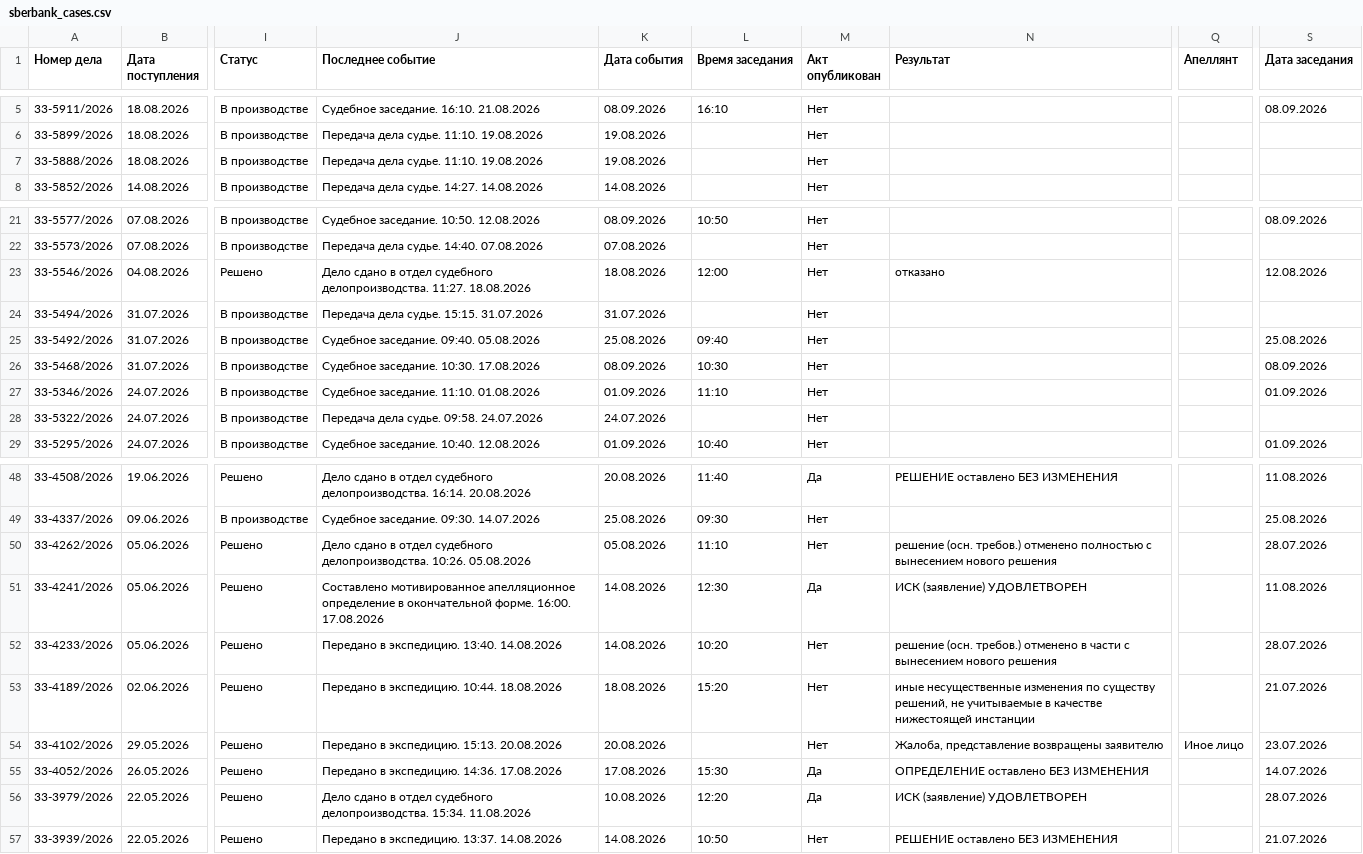
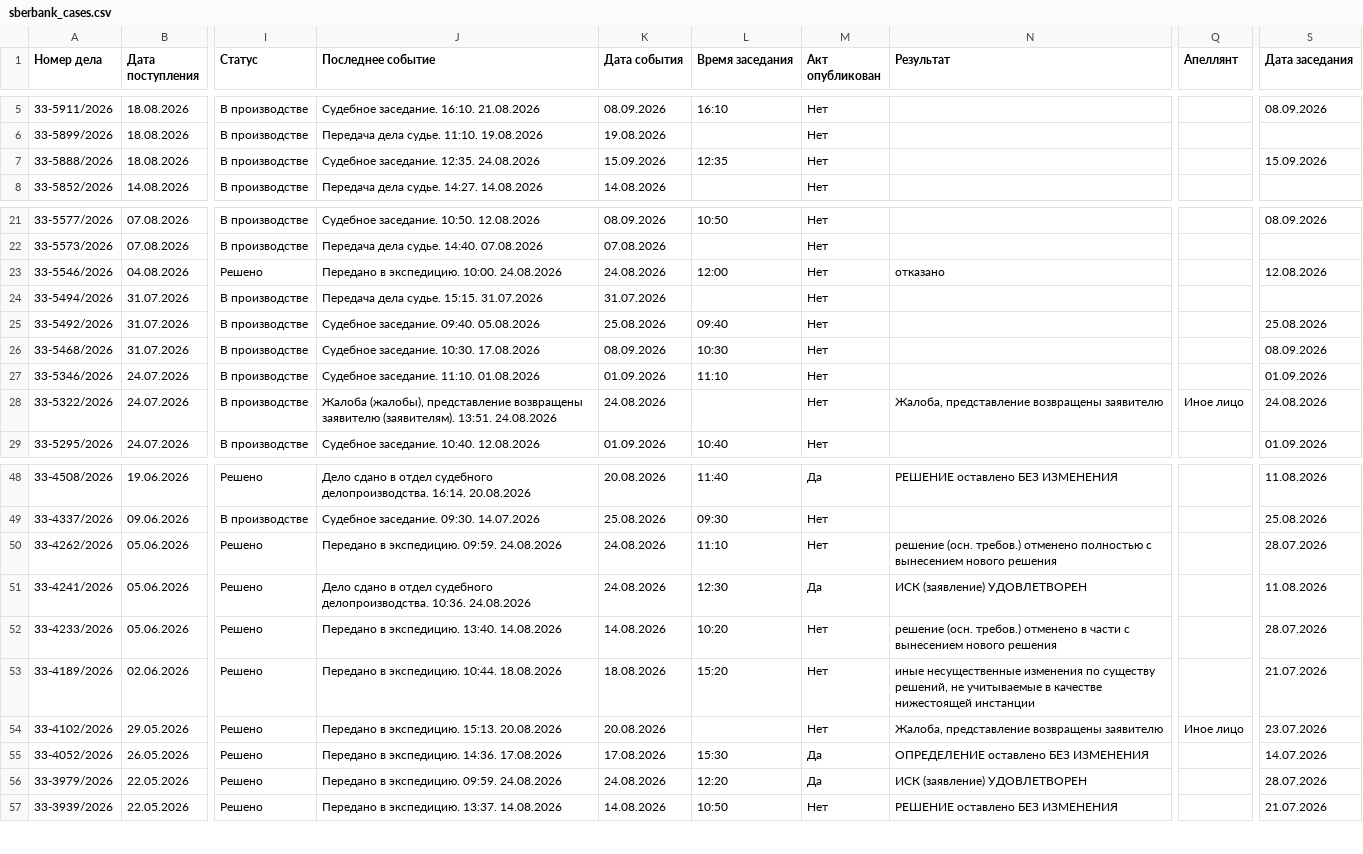
Before and after one commit to SelivanovAS/dashboard, a CSV file: data/sberbank_cases.csv, drawn as a sheet; only a part is shown, gaps mark what is left out; the diff names each change by its address in the sheet, - before the commit and + after, or states it on an @@ line.

```diff
--- a/data/sberbank_cases.csv
+++ b/data/sberbank_cases.csv
-J7 (Последнее событие): Передача дела судье. 11:10. 19.08.2026
+J7 (Последнее событие): Судебное заседание. 12:35. 24.08.2026
-K7 (Дата события): 19.08.2026
+K7 (Дата события): 15.09.2026
-L7 (Время заседания): (empty)
+L7 (Время заседания): 12:35
-S7 (Дата заседания): (empty)
+S7 (Дата заседания): 15.09.2026
-J23 (Последнее событие): Дело сдано в отдел судебного делопроизводства. 11:27. 18.08.2026
+J23 (Последнее событие): Передано в экспедицию. 10:00. 24.08.2026
-K23 (Дата события): 18.08.2026
+K23 (Дата события): 24.08.2026
-J28 (Последнее событие): Передача дела судье. 09:58. 24.07.2026
+J28 (Последнее событие): Жалоба (жалобы), представление возвращены заявителю (заявителям). 13:51. 24.08.2026
-K28 (Дата события): 24.07.2026
+K28 (Дата события): 24.08.2026
-N28 (Результат): (empty)
+N28 (Результат): Жалоба, представление возвращены заявителю
-Q28 (Апеллянт): (empty)
+Q28 (Апеллянт): Иное лицо
-S28 (Дата заседания): (empty)
+S28 (Дата заседания): 24.08.2026
-J50 (Последнее событие): Дело сдано в отдел судебного делопроизводства. 10:26. 05.08.2026
+J50 (Последнее событие): Передано в экспедицию. 09:59. 24.08.2026
-K50 (Дата события): 05.08.2026
+K50 (Дата события): 24.08.2026
-J51 (Последнее событие): Составлено мотивированное апелляционное определение в окончательной форме. 16:00. 17.08.2026
+J51 (Последнее событие): Дело сдано в отдел судебного делопроизводства. 10:36. 24.08.2026
-K51 (Дата события): 14.08.2026
+K51 (Дата события): 24.08.2026
-J56 (Последнее событие): Дело сдано в отдел судебного делопроизводства. 15:34. 11.08.2026
+J56 (Последнее событие): Передано в экспедицию. 09:59. 24.08.2026
-K56 (Дата события): 10.08.2026
+K56 (Дата события): 24.08.2026
```
Also changed, not shown: 10 other files.
